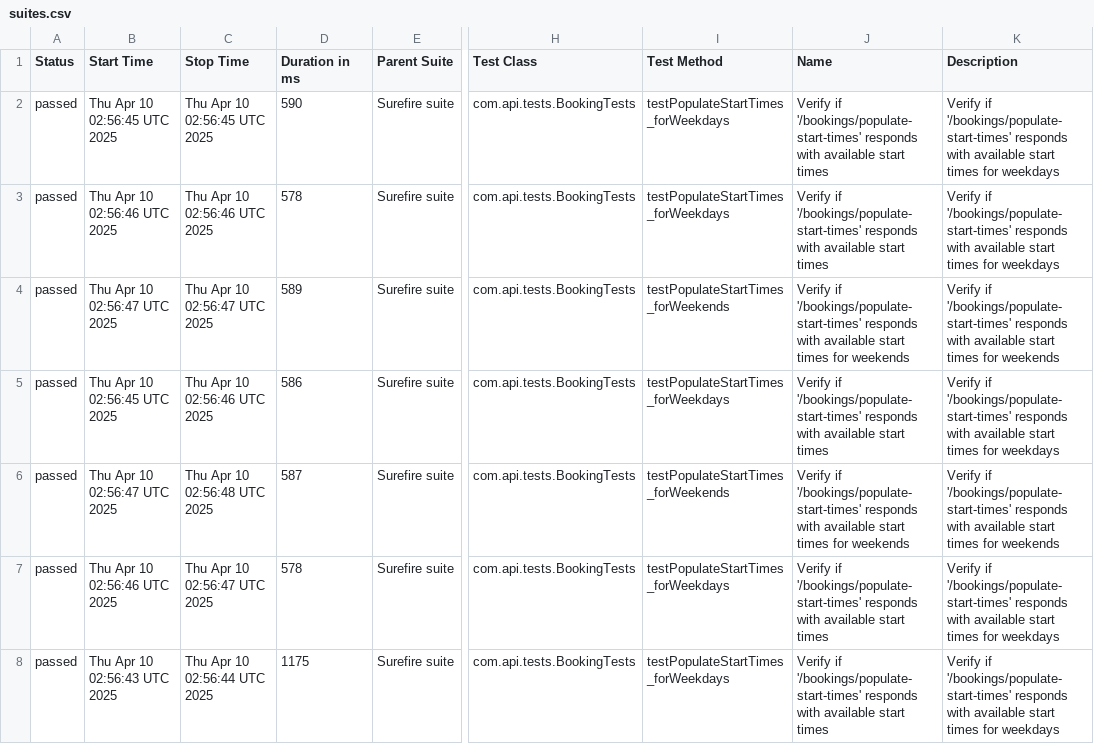
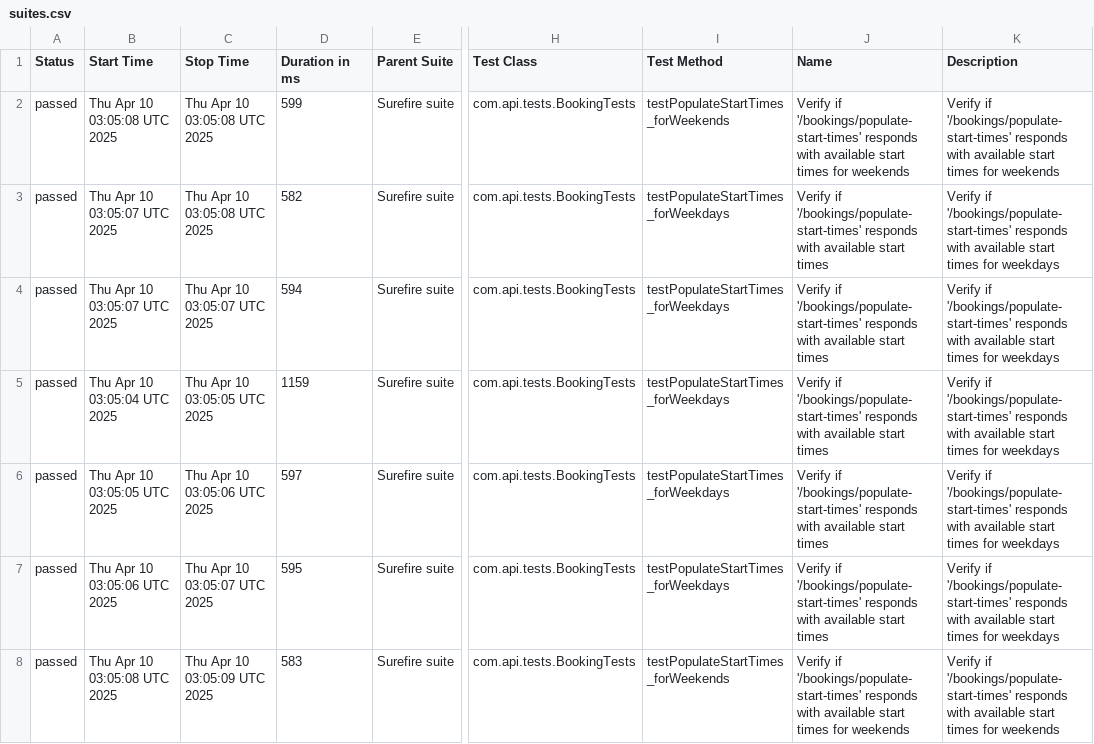
Before and after one commit to amitshokeen/PorticoTennisApp_API_TestAutomation, a CSV file: data/suites.csv, drawn as a sheet; only a part is shown, gaps mark what is left out; the diff names each change by its address in the sheet, - before the commit and + after, or states it on an @@ line.

```diff
--- a/data/suites.csv
+++ b/data/suites.csv
-B2 (Start Time): Thu Apr 10 02:56:45 UTC 2025
+B2 (Start Time): Thu Apr 10 03:05:08 UTC 2025
-C2 (Stop Time): Thu Apr 10 02:56:45 UTC 2025
+C2 (Stop Time): Thu Apr 10 03:05:08 UTC 2025
-D2 (Duration in ms): 590
+D2 (Duration in ms): 599
-I2 (Test Method): testPopulateStartTimes_forWeekdays
+I2 (Test Method): testPopulateStartTimes_forWeekends
-J2 (Name): …start times
+J2 (Name): …start times for weekends
-K2 (Description): …times for weekdays
+K2 (Description): …times for weekends
-B3 (Start Time): Thu Apr 10 02:56:46 UTC 2025
+B3 (Start Time): Thu Apr 10 03:05:07 UTC 2025
-C3 (Stop Time): Thu Apr 10 02:56:46 UTC 2025
+C3 (Stop Time): Thu Apr 10 03:05:08 UTC 2025
-D3 (Duration in ms): 578
+D3 (Duration in ms): 582
-B4 (Start Time): Thu Apr 10 02:56:47 UTC 2025
+B4 (Start Time): Thu Apr 10 03:05:07 UTC 2025
-C4 (Stop Time): Thu Apr 10 02:56:47 UTC 2025
+C4 (Stop Time): Thu Apr 10 03:05:07 UTC 2025
-D4 (Duration in ms): 589
+D4 (Duration in ms): 594
-I4 (Test Method): testPopulateStartTimes_forWeekends
+I4 (Test Method): testPopulateStartTimes_forWeekdays
-J4 (Name): …start times for weekends
+J4 (Name): …start times
-K4 (Description): …times for weekends
+K4 (Description): …times for weekdays
-B5 (Start Time): Thu Apr 10 02:56:45 UTC 2025
+B5 (Start Time): Thu Apr 10 03:05:04 UTC 2025
-C5 (Stop Time): Thu Apr 10 02:56:46 UTC 2025
+C5 (Stop Time): Thu Apr 10 03:05:05 UTC 2025
-D5 (Duration in ms): 586
+D5 (Duration in ms): 1159
-B6 (Start Time): Thu Apr 10 02:56:47 UTC 2025
+B6 (Start Time): Thu Apr 10 03:05:05 UTC 2025
-C6 (Stop Time): Thu Apr 10 02:56:48 UTC 2025
+C6 (Stop Time): Thu Apr 10 03:05:06 UTC 2025
-D6 (Duration in ms): 587
+D6 (Duration in ms): 597
-I6 (Test Method): testPopulateStartTimes_forWeekends
+I6 (Test Method): testPopulateStartTimes_forWeekdays
-J6 (Name): …start times for weekends
+J6 (Name): …start times
-K6 (Description): …times for weekends
+K6 (Description): …times for weekdays
-B7 (Start Time): Thu Apr 10 02:56:46 UTC 2025
+B7 (Start Time): Thu Apr 10 03:05:06 UTC 2025
-C7 (Stop Time): Thu Apr 10 02:56:47 UTC 2025
+C7 (Stop Time): Thu Apr 10 03:05:07 UTC 2025
-D7 (Duration in ms): 578
+D7 (Duration in ms): 595
-B8 (Start Time): Thu Apr 10 02:56:43 UTC 2025
+B8 (Start Time): Thu Apr 10 03:05:08 UTC 2025
-C8 (Stop Time): Thu Apr 10 02:56:44 UTC 2025
+C8 (Stop Time): Thu Apr 10 03:05:09 UTC 2025
-D8 (Duration in ms): 1175
+D8 (Duration in ms): 583
-I8 (Test Method): testPopulateStartTimes_forWeekdays
+I8 (Test Method): testPopulateStartTimes_forWeekends
-J8 (Name): …start times
+J8 (Name): …start times for weekends
-K8 (Description): …times for weekdays
+K8 (Description): …times for weekends
```
Also changed, not shown: 30 other files.
